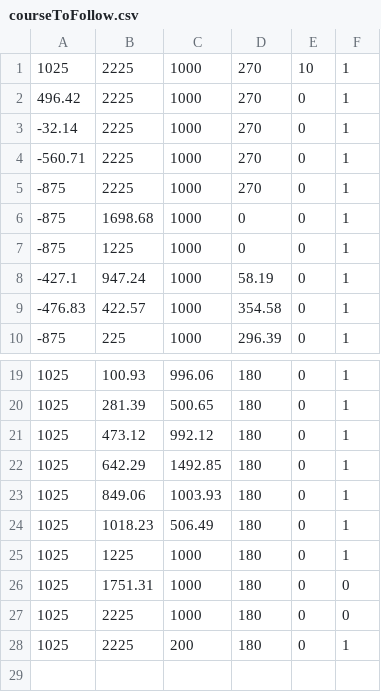
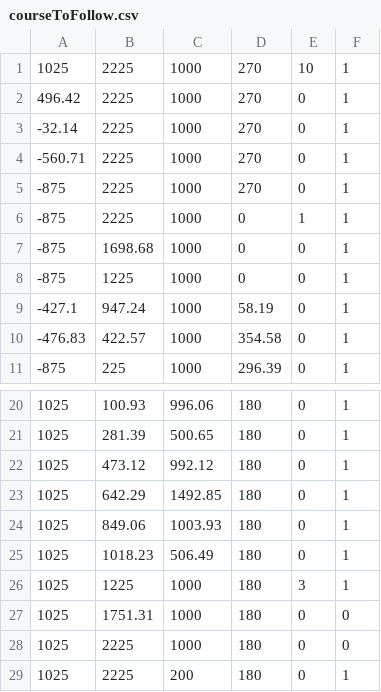
Before and after one commit to peterkrull/EIT5-B2-209-Autonomous-Drone, a CSV file: dev-tools/Course_development/courseToFollow.csv, drawn as a sheet; only a part is shown, gaps mark what is left out.

Commit message:
Update courseToFollow.csv

```diff
--- a/dev-tools/Course_development/courseToFollow.csv
+++ b/dev-tools/Course_development/courseToFollow.csv
@@ -5,2 +5,3 @@
 -875,2225,1000,270,0,1
+-875,2225,1000,0,1,1
 -875,1698.68,1000,0,0,1
@@ -24,3 +25,3 @@
 1025,1018.23,506.49,180,0,1
-1025,1225,1000,180,0,1
+1025,1225,1000,180,3,1
 1025,1751.31,1000,180,0,0
```
